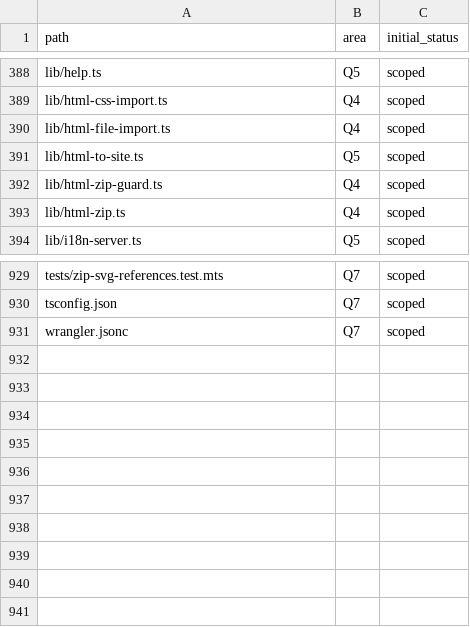
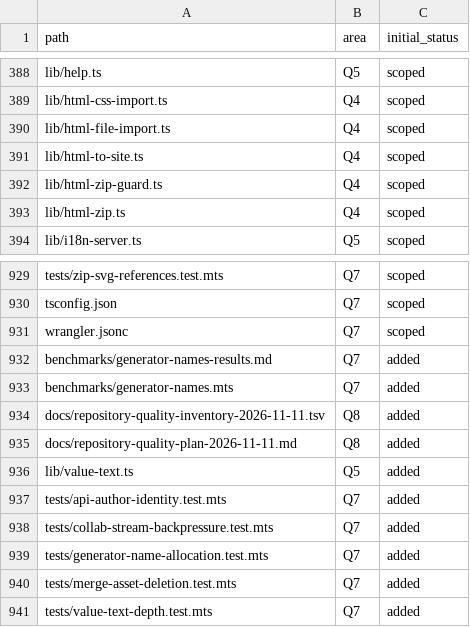
Before and after one commit to abshrimp/tsumu, a TSV file: docs/repository-quality-inventory-2026-11-11.tsv, drawn as a sheet; only a part is shown, gaps mark what is left out.

Commit message:
fix: improve repository-wide safety, correctness, and export performance
Follow the committed quality plan, add behavioral regressions, and record scope, measurements, and validation.

```diff
--- a/docs/repository-quality-inventory-2026-11-11.tsv
+++ b/docs/repository-quality-inventory-2026-11-11.tsv
@@ -390,3 +390,3 @@ lib/html-css-import.ts	Q4	scoped
 lib/html-file-import.ts	Q4	scoped
-lib/html-to-site.ts	Q5	scoped
+lib/html-to-site.ts	Q4	scoped
 lib/html-zip-guard.ts	Q4	scoped
@@ -931 +931,11 @@ tsconfig.json	Q7	scoped
 wrangler.jsonc	Q7	scoped
+benchmarks/generator-names-results.md	Q7	added
+benchmarks/generator-names.mts	Q7	added
+docs/repository-quality-inventory-2026-11-11.tsv	Q8	added
+docs/repository-quality-plan-2026-11-11.md	Q8	added
+lib/value-text.ts	Q5	added
+tests/api-author-identity.test.mts	Q7	added
+tests/collab-stream-backpressure.test.mts	Q7	added
+tests/generator-name-allocation.test.mts	Q7	added
+tests/merge-asset-deletion.test.mts	Q7	added
+tests/value-text-depth.test.mts	Q7	added
```
Also changed, not shown: 28 other files.
